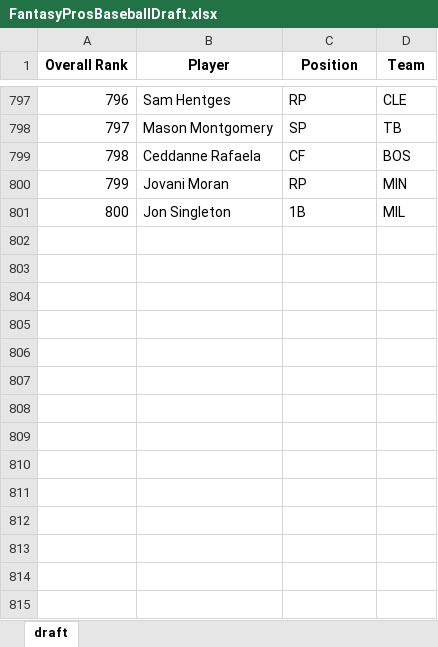
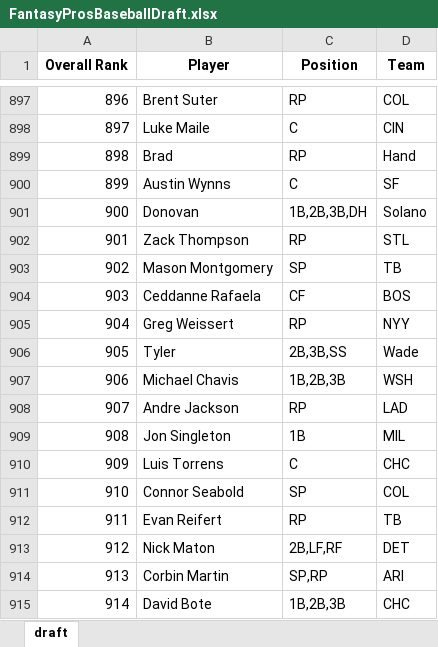
Before and after one commit to barbacbd/FantasyRankings, an Excel workbook: docs/FantasyProsBaseballDraft.xlsx, sheet draft, drawn as a sheet; only a part is shown, gaps mark what is left out; values as stored, in another font and other column widths than the file's, no borders; addresses are those after the commit; the diff covers the shown part only; the diff names each change by its address in the sheet, - before the commit and + after, or states it on an @@ line.

Commit message:
[Automated Commit]: Updating fantasy rankings information.

```diff
--- a/docs/FantasyProsBaseballDraft.xlsx (sheet draft)
+++ b/docs/FantasyProsBaseballDraft.xlsx (sheet draft)
@@ column A (Overall Rank) renumbered between rows 11 and 909 @@
-B897 (Player): Sam Hentges
+B897 (Player): Brent Suter
-D897 (Team): CLE
+D897 (Team): COL
+row 898: 897 | Luke Maile | C | CIN
+row 899: 898 | Brad | RP | Hand
+row 900: 899 | Austin Wynns | C | SF
+row 901: 900 | Donovan | 1B,2B,3B,DH | Solano
+row 902: 901 | Zack Thompson | RP | STL
@@ row 800 moved to row 599: 598 @@
+row 905: 904 | Greg Weissert | RP | NYY
+row 906: 905 | Tyler | 2B,3B,SS | Wade
+row 907: 906 | Michael Chavis | 1B,2B,3B | WSH
+row 908: 907 | Andre Jackson | RP | LAD
+row 910: 909 | Luis Torrens | C | CHC
+row 911: 910 | Connor Seabold | SP | COL
+row 912: 911 | Evan Reifert | RP | TB
+row 913: 912 | Nick Maton | 2B,LF,RF | DET
+row 914: 913 | Corbin Martin | SP,RP | ARI
+row 915: 914 | David Bote | 1B,2B,3B | CHC
```
Also changed, not shown: 174 added rows, 2 removed rows and 391 moved rows elsewhere in this sheet, docs/FantasyProsBasketballDraft.xlsx, docs/FantasyProsFootballDraft.xlsx, 8 other files.
